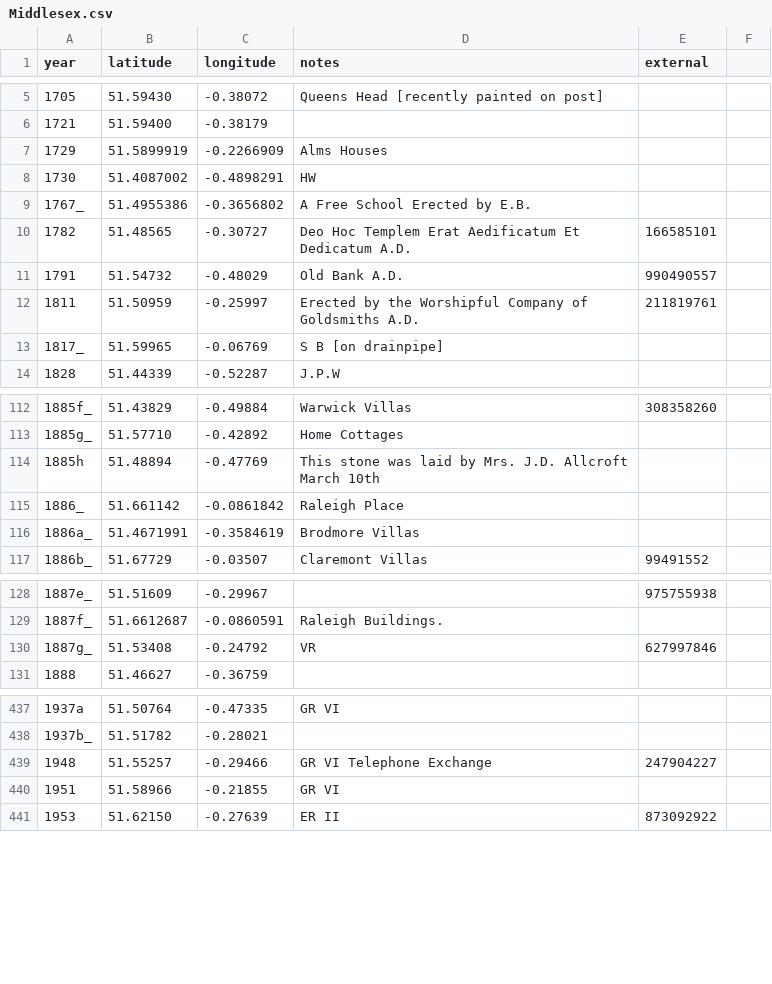
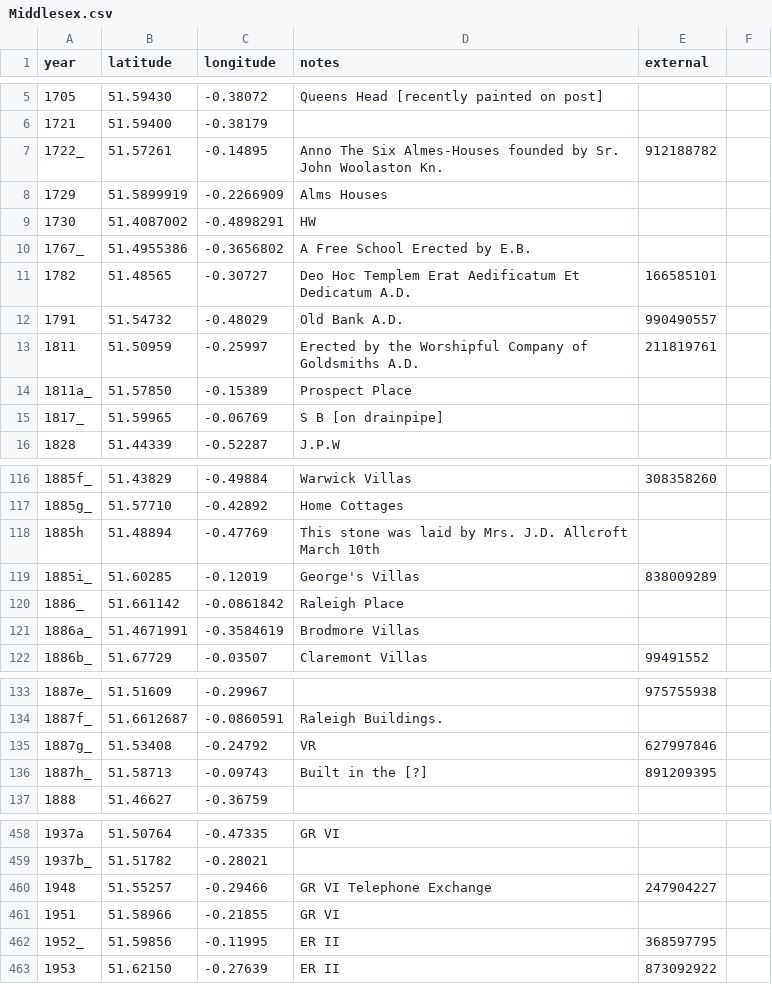
Before and after one commit to oobrien/year-on-facade, a CSV file: csv/Middlesex.csv, drawn as a sheet; only a part is shown, gaps mark what is left out; the diff covers the shown part only; the diff names each change by its address in the sheet, - before the commit and + after, or states it on an @@ line.

```diff
--- a/csv/Middlesex.csv
+++ b/csv/Middlesex.csv
+row 7: 1722_ | 51.57261 | -0.14895 | Anno The Six Almes-Houses founded by Sr. John Woolaston Kn. | 912188782
+row 14: 1811a_ | 51.57850 | -0.15389 | Prospect Place
+row 119: 1885i_ | 51.60285 | -0.12019 | George's Villas | 838009289
+row 136: 1887h_ | 51.58713 | -0.09743 | Built in the [?] | 891209395
+row 462: 1952_ | 51.59856 | -0.11995 | ER II | 368597795
```
Also changed, not shown: 17 added rows and 1 edited cell elsewhere in this file, 5 other files.
